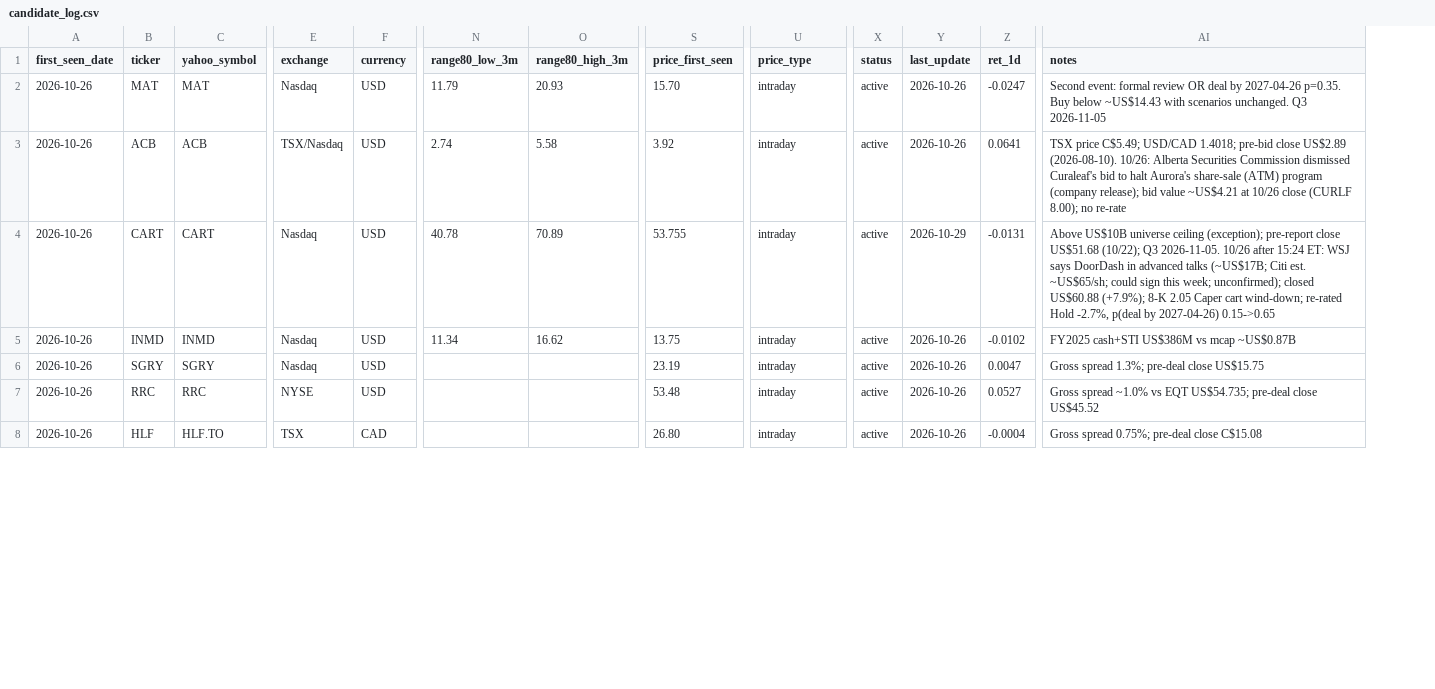
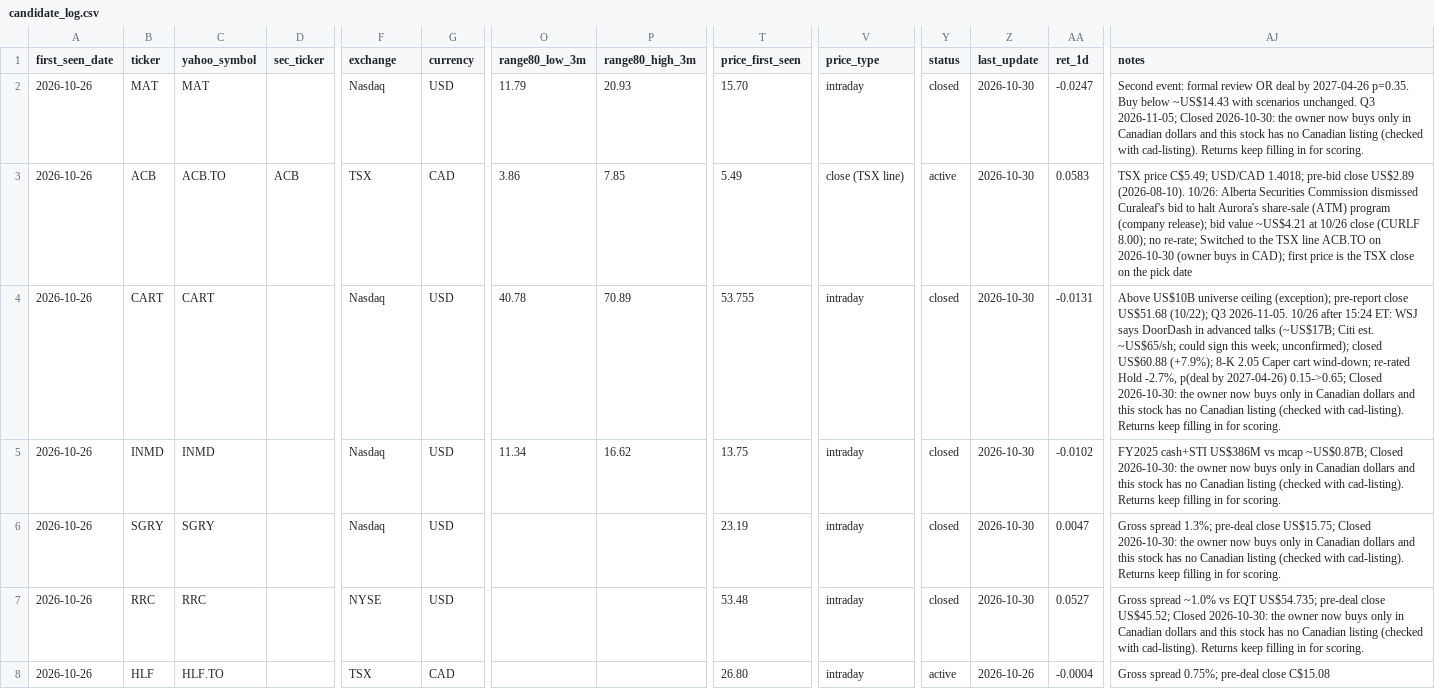
Before and after one commit to noahp179/financial-reports, a CSV file: reports/pre-catalyst/candidate_log.csv, drawn as a sheet; only a part is shown, gaps mark what is left out; addresses are those after the commit; the diff covers the shown part only; the diff names each change by its address in the sheet, - before the commit and + after, or states it on an @@ line.

```diff
--- a/reports/pre-catalyst/candidate_log.csv
+++ b/reports/pre-catalyst/candidate_log.csv
+column D (sec_ticker), row 3: ACB
-Y2 (status): active
+Y2 (status): closed
-Z2:Z3 (last_update): 2026-10-26
+Z2:Z3 (last_update): 2026-10-30
-AJ2 (notes): …unchanged. Q3 2026-11-05
+AJ2 (notes): …unchanged. Q3 2026-11-05; Closed 2026-10-30: the owner now buys only in Canadian dollars and this stock has no Canadian listing (checked with cad-listing). Returns keep filling in for scoring.
-C3 (yahoo_symbol): ACB
+C3 (yahoo_symbol): ACB.TO
-F3 (exchange): TSX/Nasdaq
+F3 (exchange): TSX
-G3 (currency): USD
+G3 (currency): CAD
-O3 (range80_low_3m): 2.74
+O3 (range80_low_3m): 3.86
-P3 (range80_high_3m): 5.58
+P3 (range80_high_3m): 7.85
-T3 (price_first_seen): 3.92
+T3 (price_first_seen): 5.49
-V3 (price_type): intraday
+V3 (price_type): close (TSX line)
-AA3 (ret_1d): 0.0641
+AA3 (ret_1d): 0.0583
-AJ3 (notes): …8.00); no re-rate
+AJ3 (notes): …8.00); no re-rate; Switched to the TSX line ACB.TO on 2026-10-30 (owner buys in CAD); first price is the TSX close on the pick date
-Y4:Y7 (status): active
+Y4:Y7 (status): closed
-Z4 (last_update): 2026-10-29
+Z4 (last_update): 2026-10-30
-AJ4 (notes): …by 2027-04-26) 0.15->0.65
+AJ4 (notes): …by 2027-04-26) 0.15->0.65; Closed 2026-10-30: the owner now buys only in Canadian dollars and this stock has no Canadian listing (checked with cad-listing). Returns keep filling in for scoring.
-Z5:Z7 (last_update): 2026-10-26
+Z5:Z7 (last_update): 2026-10-30
-AJ5 (notes): …vs mcap ~US$0.87B
+AJ5 (notes): …vs mcap ~US$0.87B; Closed 2026-10-30: the owner now buys only in Canadian dollars and this stock has no Canadian listing (checked with cad-listing). Returns keep filling in for scoring.
-AJ6 (notes): …pre-deal close US$15.75
+AJ6 (notes): …pre-deal close US$15.75; Closed 2026-10-30: the owner now buys only in Canadian dollars and this stock has no Canadian listing (checked with cad-listing). Returns keep filling in for scoring.
-AJ7 (notes): …pre-deal close US$45.52
+AJ7 (notes): …pre-deal close US$45.52; Closed 2026-10-30: the owner now buys only in Canadian dollars and this stock has no Canadian listing (checked with cad-listing). Returns keep filling in for scoring.
```
Also changed, not shown: 27 edited cells elsewhere in this file, reports/pre-catalyst/estimates_log.csv, reports/pre-catalyst/news_log.csv, 5 other files.
